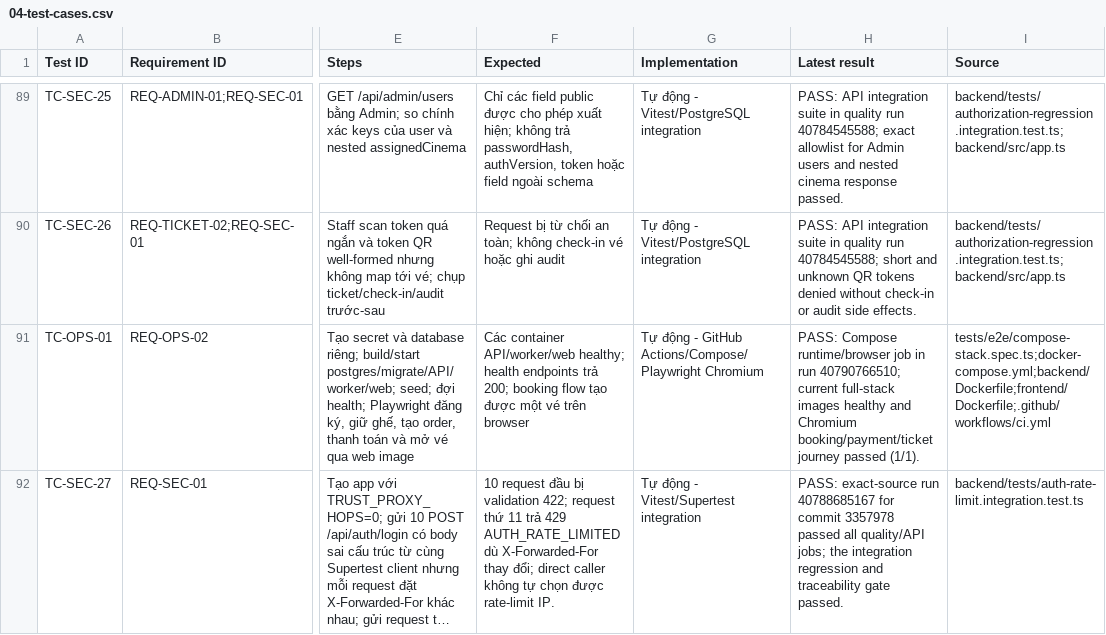
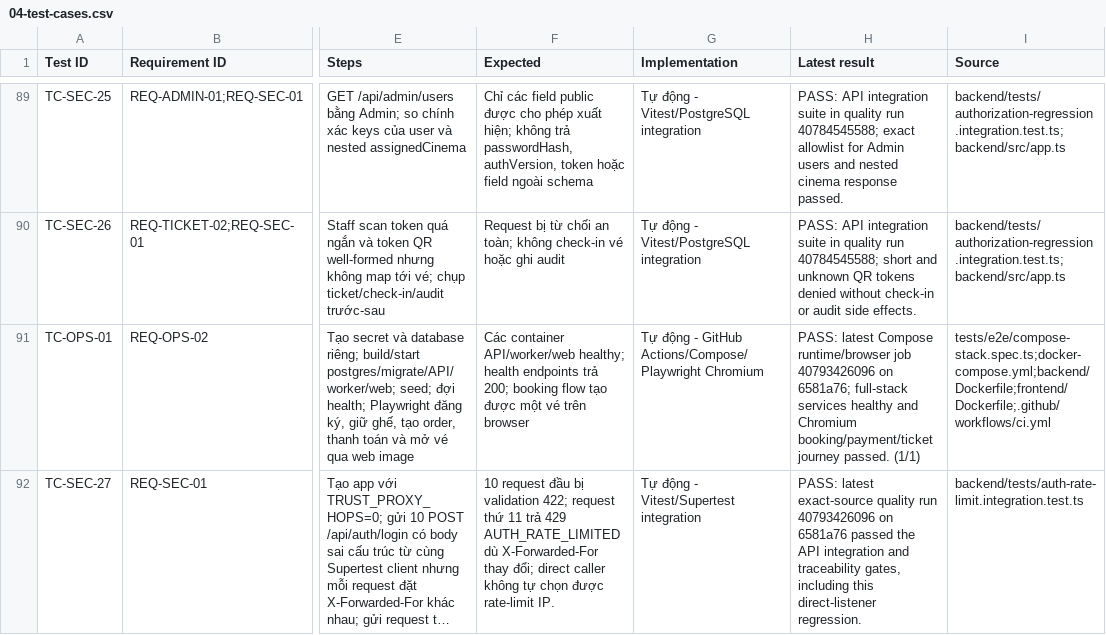
Before and after one commit to mahTuqn/DGKD_GK, a CSV file: docs/04-test-cases.csv, drawn as a sheet; only a part is shown, gaps mark what is left out; long unchanged cells end in …; the diff covers the shown part only; the diff names each change by its address in the sheet, - before the commit and + after, or states it on an @@ line.

Commit message:
docs: record latest QA and worker soak evidence [skip ci]

```diff
--- a/docs/04-test-cases.csv
+++ b/docs/04-test-cases.csv
-H91 (Latest result): PASS: Compose runtime/browser job in run 40790766510; current full-stack images healthy and Chromium booking/payment/ticket journey passed (1/1).
+H91 (Latest result): PASS: latest Compose runtime/browser job 40793426096 on 6581a76; full-stack services healthy and Chromium booking/payment/ticket journey passed. (1/1)
-H92 (Latest result): PASS: exact-source run 40788685167 for commit 3357978 passed all quality/API jobs; the integration regression and traceability gate passed.
+H92 (Latest result): PASS: latest exact-source quality run 40793426096 on 6581a76 passed the API integration and traceability gates, including this direct-listener regression.
```
Also changed, not shown: 3 edited cells elsewhere in this file, docs/03-rtm.csv, 6 other files.
